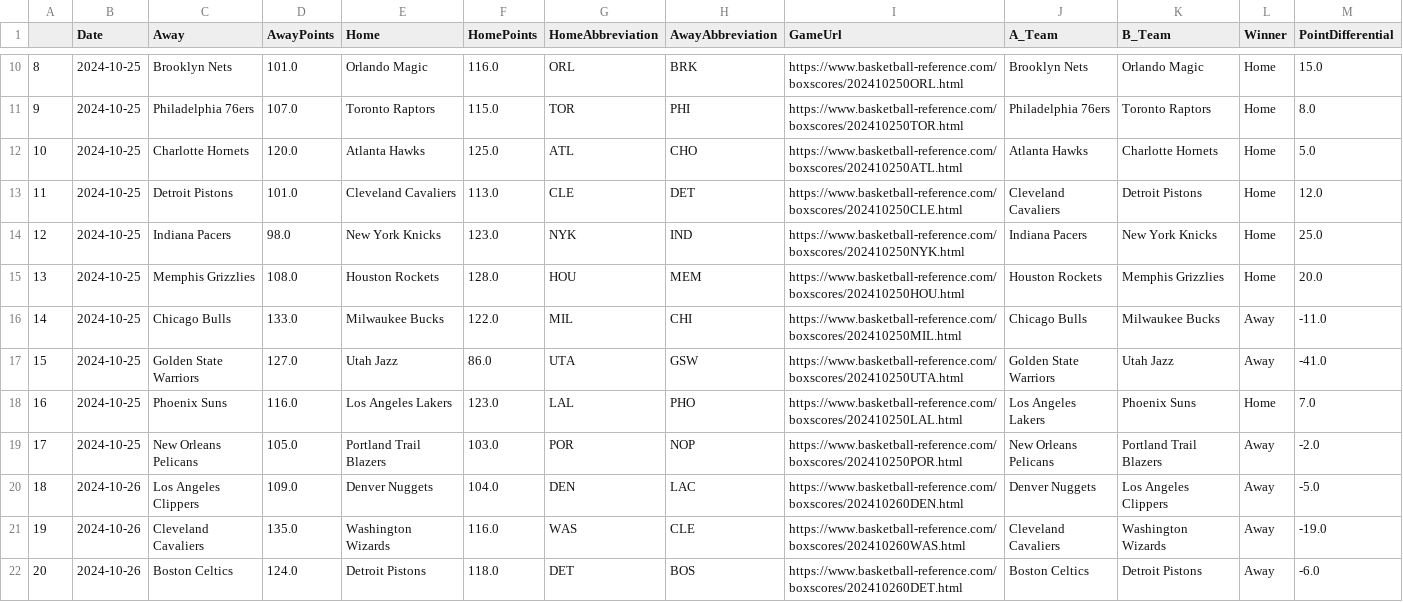
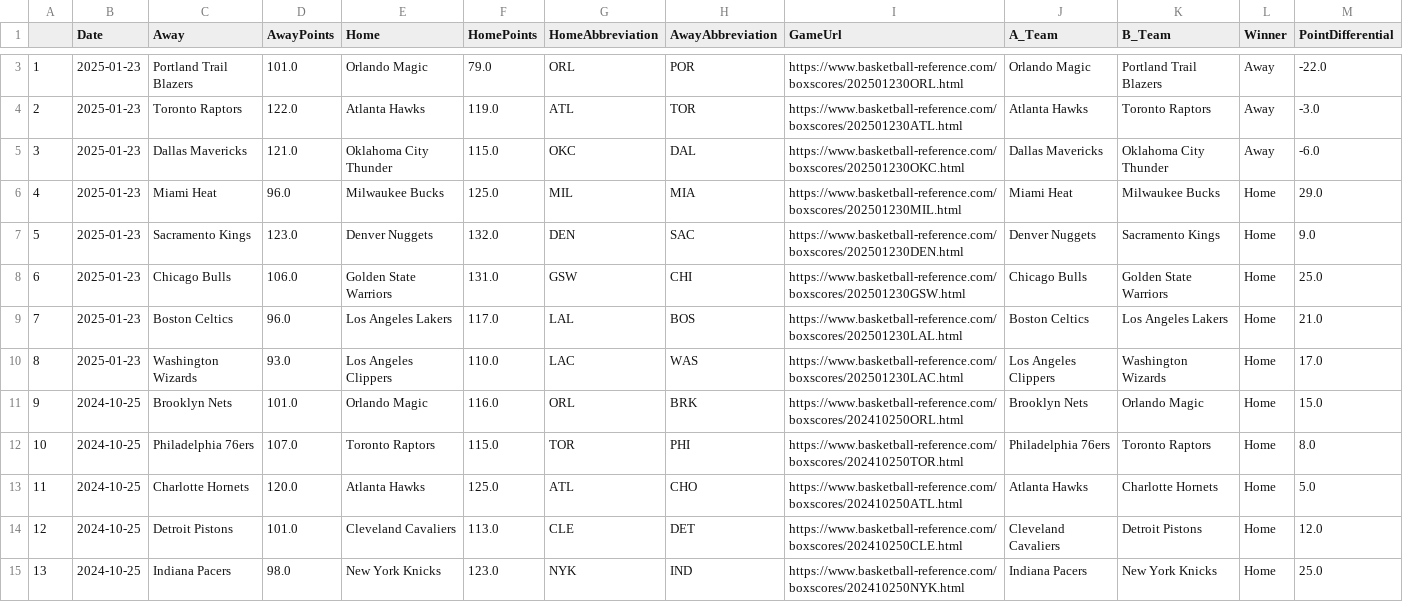
Before and after one commit to wmjs/nba-predictor, a CSV file: nba_data/schedule_and_results.csv, drawn as a sheet; only a part is shown, gaps mark what is left out; the shorter side is filled out with more unchanged rows; addresses are those after the commit; the diff covers the shown part only; the diff names each change by its address in the sheet, - before the commit and + after, or states it on an @@ line.

```diff
--- a/nba_data/schedule_and_results.csv
+++ b/nba_data/schedule_and_results.csv
+row 3: 1 | 2025-01-23 | Portland Trail Blazers | 101.0 | Orlando Magic | 79.0 | ORL | POR | https://www.basketball-reference.com/boxscores/202501230ORL.html | Orlando Magic | Portland Trail Blazers | Away | -22.0
+row 4: 2 | 2025-01-23 | Toronto Raptors | 122.0 | Atlanta Hawks | 119.0 | ATL | TOR | https://www.basketball-reference.com/boxscores/202501230ATL.html | Atlanta Hawks | Toronto Raptors | Away | -3.0
+row 5: 3 | 2025-01-23 | Dallas Mavericks | 121.0 | Oklahoma City Thunder | 115.0 | OKC | DAL | https://www.basketball-reference.com/boxscores/202501230OKC.html | Dallas Mavericks | Oklahoma City Thunder | Away | -6.0
+row 6: 4 | 2025-01-23 | Miami Heat | 96.0 | Milwaukee Bucks | 125.0 | MIL | MIA | https://www.basketball-reference.com/boxscores/202501230MIL.html | Miami Heat | Milwaukee Bucks | Home | 29.0
+row 7: 5 | 2025-01-23 | Sacramento Kings | 123.0 | Denver Nuggets | 132.0 | DEN | SAC | https://www.basketball-reference.com/boxscores/202501230DEN.html | Denver Nuggets | Sacramento Kings | Home | 9.0
+row 8: 6 | 2025-01-23 | Chicago Bulls | 106.0 | Golden State Warriors | 131.0 | GSW | CHI | https://www.basketball-reference.com/boxscores/202501230GSW.html | Chicago Bulls | Golden State Warriors | Home | 25.0
+row 9: 7 | 2025-01-23 | Boston Celtics | 96.0 | Los Angeles Lakers | 117.0 | LAL | BOS | https://www.basketball-reference.com/boxscores/202501230LAL.html | Boston Celtics | Los Angeles Lakers | Home | 21.0
+row 10: 8 | 2025-01-23 | Washington Wizards | 93.0 | Los Angeles Clippers | 110.0 | LAC | WAS | https://www.basketball-reference.com/boxscores/202501230LAC.html | Los Angeles Clippers | Washington Wizards | Home | 17.0
@@ column A renumbered between rows 11 and 632 @@
```
Also changed, not shown: 1 added row and 8 moved rows elsewhere in this file, nba_data/away_games_stats.csv, nba_data/combined_schedule_and_game_stats.csv, 6 other files.
